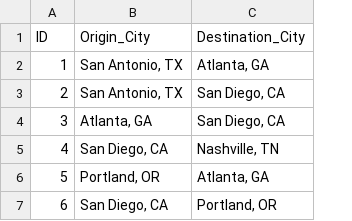
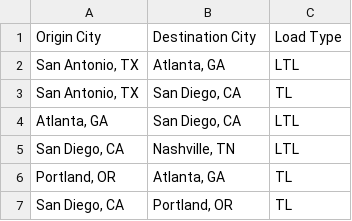
Before and after one commit to ORohit/public_files, a CSV file: input_drivingdistance.csv, drawn as a sheet; removed rows and columns are numbered as before the commit, all else as after; the diff names each change by its address in the sheet, - before the commit and + after, or states it on an @@ line.

Commit message:
Update input_drivingdistance.csv

```diff
--- a/input_drivingdistance.csv
+++ b/input_drivingdistance.csv
-column A, rows 1-7: ID | 1 | 2 | 3 | 4 | 5 | 6
+column C, rows 1-7: Load Type | LTL | TL | LTL | LTL | TL | TL
-A1: Origin_City
+A1: Origin City
-B1: Destination_City
+B1: Destination City
```
